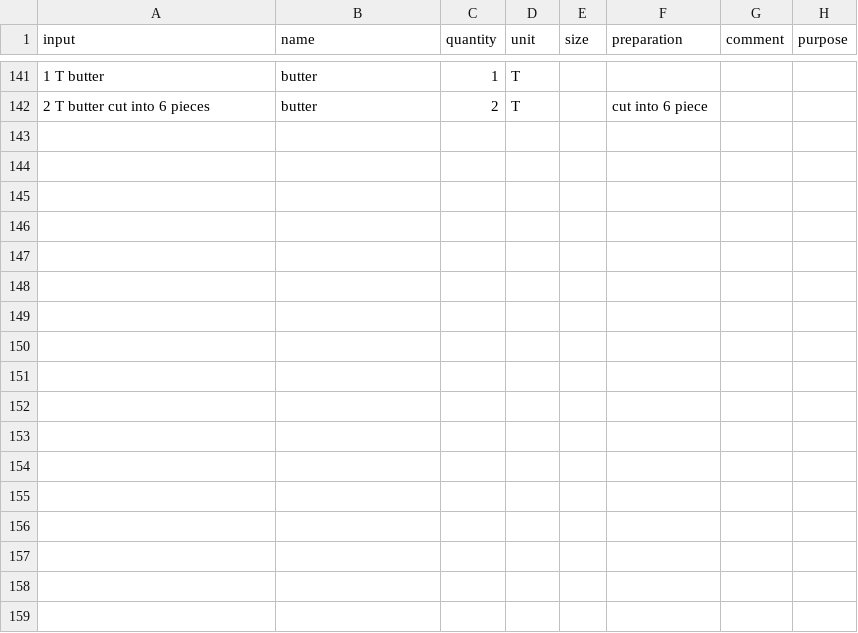
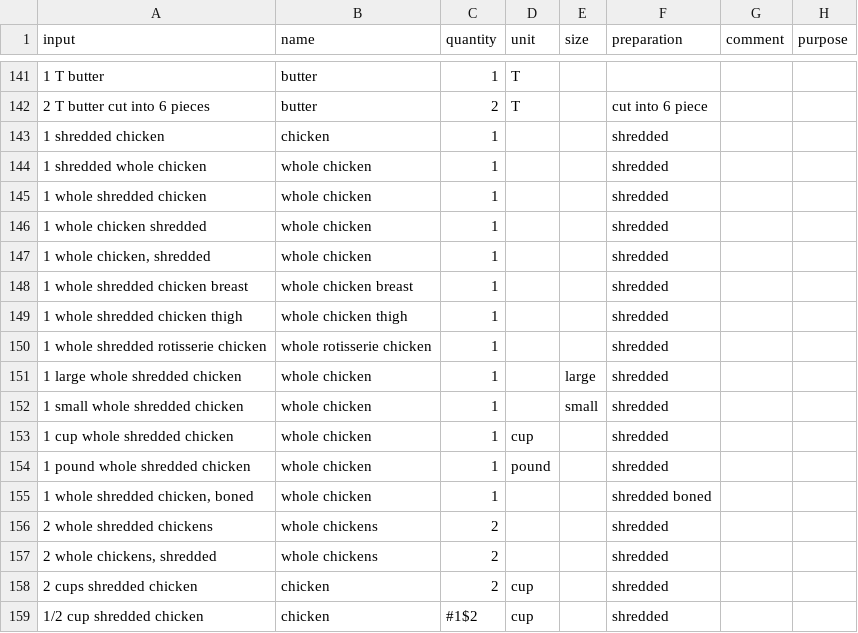
Before and after one commit to strangetom/ingredient-parser, a CSV file: train/data/manual/manual-ingredients.csv, drawn as a sheet; only a part is shown, gaps mark what is left out; the diff names each change by its address in the sheet, - before the commit and + after, or states it on an @@ line.

Commit message:
Recognise shredded preparation in whole-chicken examples (#68)
* recognise shredded whole chicken preparation

```diff
--- a/train/data/manual/manual-ingredients.csv
+++ b/train/data/manual/manual-ingredients.csv
+row 143: 1 shredded chicken | chicken | 1 |  |  | shredded
+row 144: 1 shredded whole chicken | whole chicken | 1 |  |  | shredded
+row 145: 1 whole shredded chicken | whole chicken | 1 |  |  | shredded
+row 146: 1 whole chicken shredded | whole chicken | 1 |  |  | shredded
+row 147: 1 whole chicken, shredded | whole chicken | 1 |  |  | shredded
+row 148: 1 whole shredded chicken breast | whole chicken breast | 1 |  |  | shredded
+row 149: 1 whole shredded chicken thigh | whole chicken thigh | 1 |  |  | shredded
+row 150: 1 whole shredded rotisserie chicken | whole rotisserie chicken | 1 |  |  | shredded
+row 151: 1 large whole shredded chicken | whole chicken | 1 |  | large | shredded
+row 152: 1 small whole shredded chicken | whole chicken | 1 |  | small | shredded
+row 153: 1 cup whole shredded chicken | whole chicken | 1 | cup |  | shredded
+row 154: 1 pound whole shredded chicken | whole chicken | 1 | pound |  | shredded
+row 155: 1 whole shredded chicken, boned | whole chicken | 1 |  |  | shredded boned
+row 156: 2 whole shredded chickens | whole chickens | 2 |  |  | shredded
+row 157: 2 whole chickens, shredded | whole chickens | 2 |  |  | shredded
+row 158: 2 cups shredded chicken | chicken | 2 | cup |  | shredded
+row 159: 1/2 cup shredded chicken | chicken | #1$2 | cup |  | shredded
```
Also changed, not shown: 7 other files.
